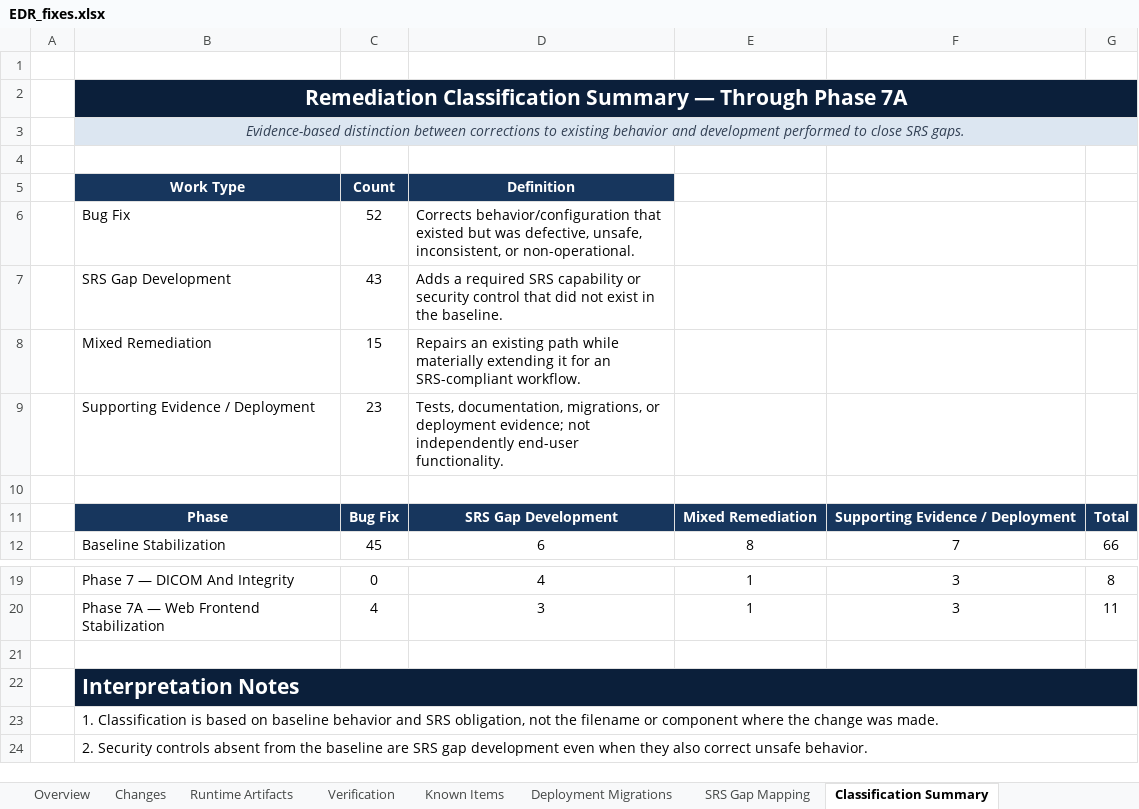
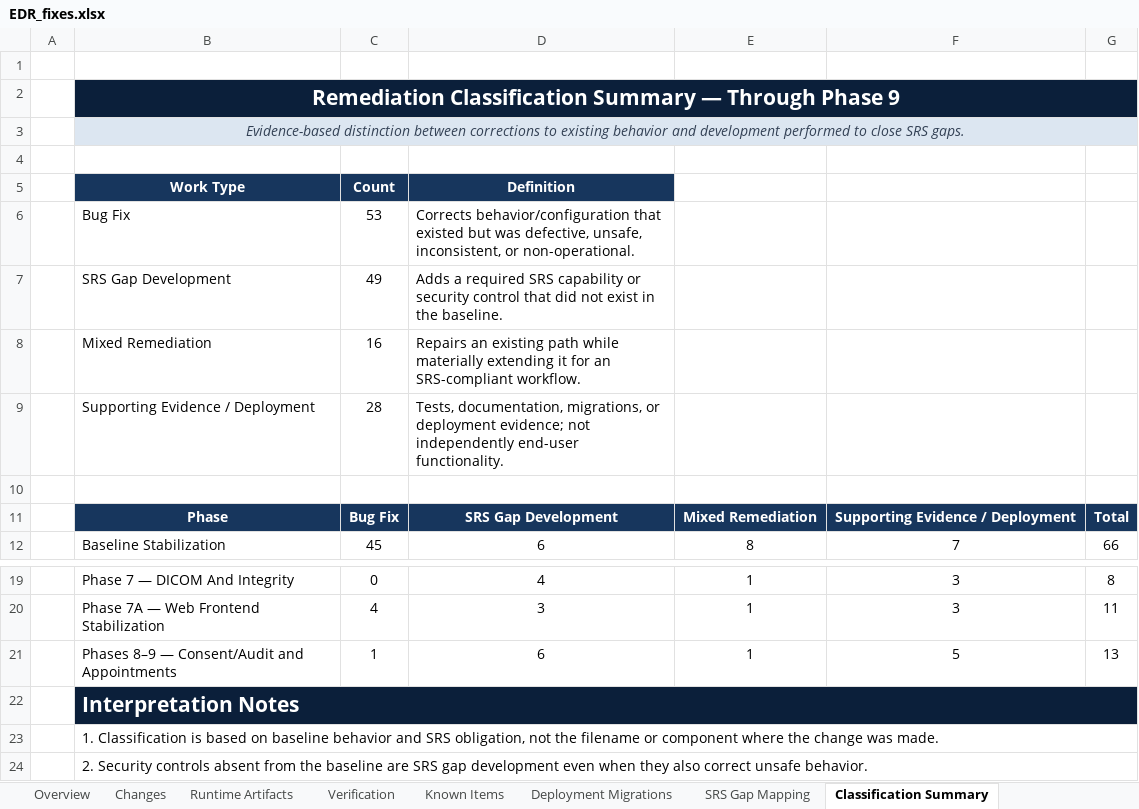
Before and after one commit to dij0o/EDR, an Excel workbook: outputs/EDR_fixes.xlsx, sheet Classification Summary, drawn as a sheet; only a part is shown, gaps mark what is left out; values as stored, in another font and other column widths than the file's, no borders; the diff names each change by its address in the sheet, - before the commit and + after, or states it on an @@ line.

Commit message:
Record Phase 9 deployment evidence

```diff
--- a/outputs/EDR_fixes.xlsx (sheet Classification Summary)
+++ b/outputs/EDR_fixes.xlsx (sheet Classification Summary)
-B2: …Through Phase 7A
+B2: …Through Phase 9
-C6: 52
+C6: 53
-C7: 43
+C7: 49
-C8: 15
+C8: 16
-C9: 23
+C9: 28
-row 21: (empty)
+row 21:  | Phases 8–9 — Consent/Audit and Appointments | 1 | 6 | 1 | 5 | 13
```
Also changed, not shown: sheet Changes, sheet Deployment Migrations, sheet Runtime Artifacts, sheet Verification, sheet Overview, sheet SRS Gap Mapping, 1 more sheet, charts or pictures, 6 other files.
